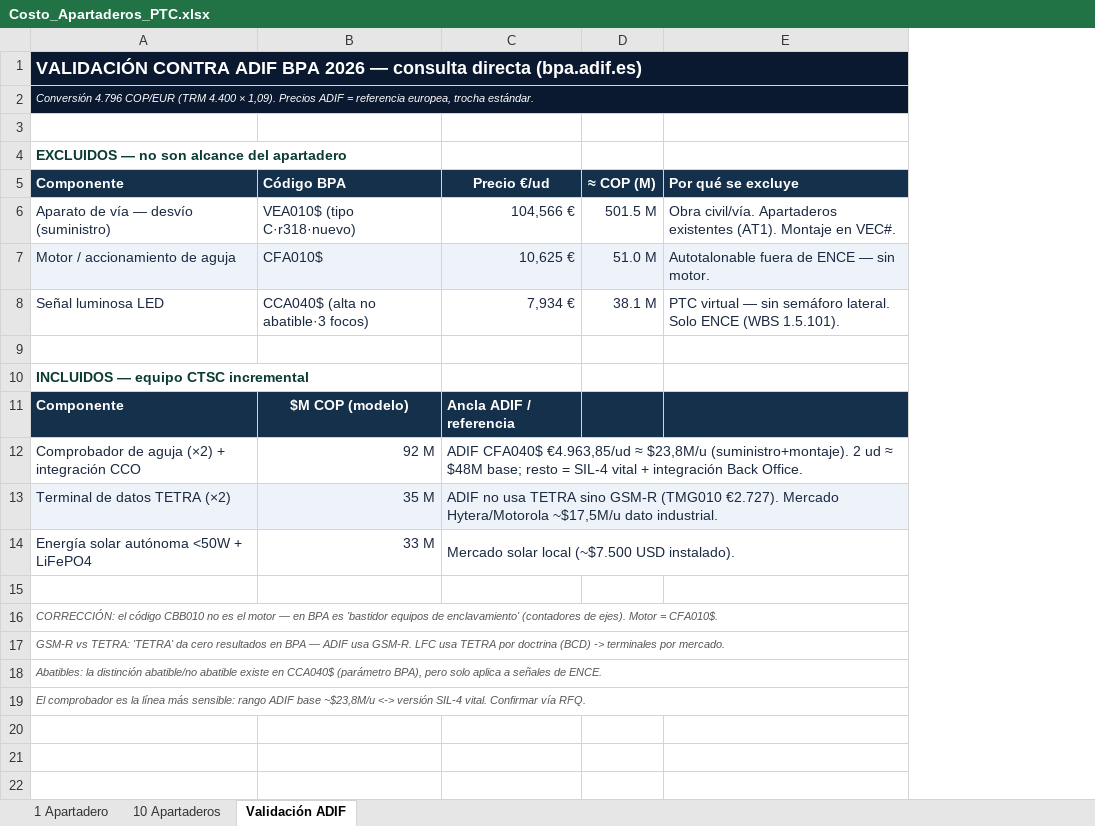
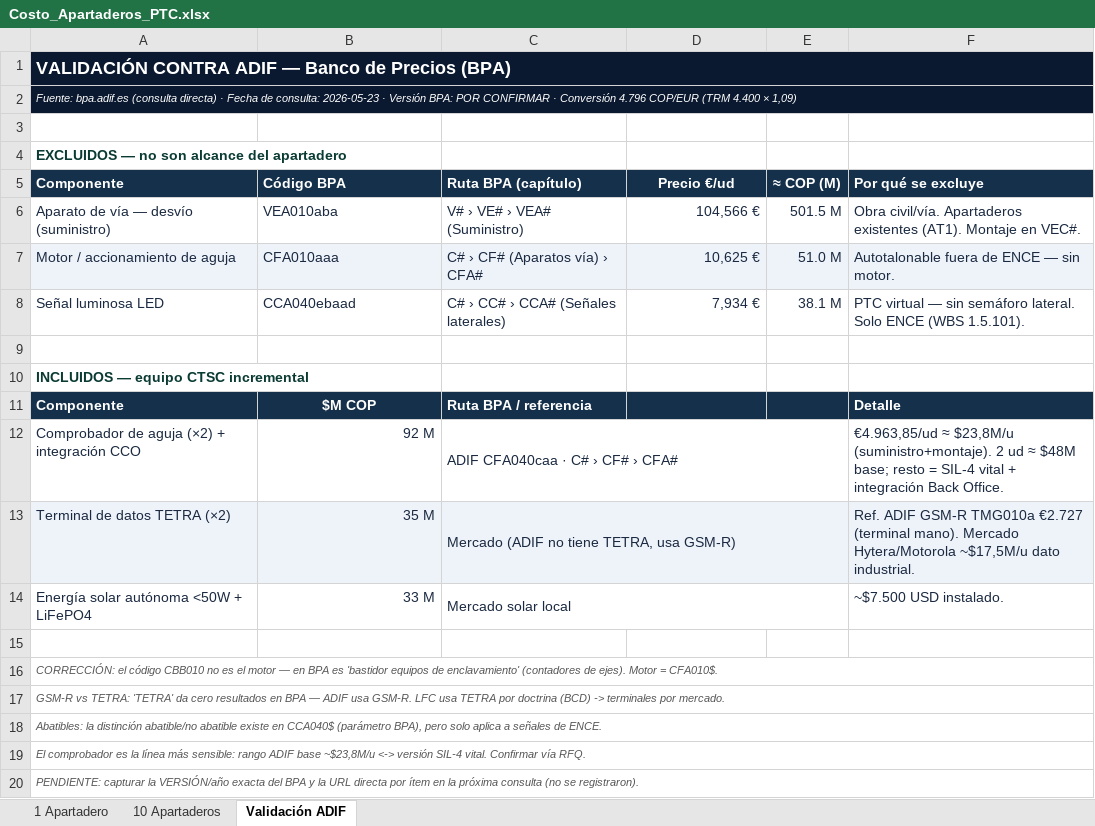
Before and after one commit to dieleozagent-debug/LFC2, an Excel workbook: IX_WBS_Planificacion/Costo_Apartaderos_PTC.xlsx, sheet Validación ADIF, drawn as a sheet; values as stored, in another font and other column widths than the file's, no borders; removed rows and columns are numbered as before the commit, all else as after; the diff names each change by its address in the sheet, - before the commit and + after, or states it on an @@ line.

```diff
--- a/IX_WBS_Planificacion/Costo_Apartaderos_PTC.xlsx (sheet Validación ADIF)
+++ b/IX_WBS_Planificacion/Costo_Apartaderos_PTC.xlsx (sheet Validación ADIF)
+column C (Ruta BPA (capítulo)), rows 6-14: V# › VE# › VEA# (Suministro) | C# › CF# (Aparatos vía) › CFA# | C# › CC# › CCA# (Señales laterales) |  |  | Ruta BPA / referencia | ADIF CFA040caa · C# › CF# › CFA# | Mercado (ADIF no tiene TETRA, usa GSM-R) | Mercado solar local
-A1 (Componente): …CONTRA ADIF BPA 2026 — consulta directa (bpa.adif.es)
+A1 (Componente): …CONTRA ADIF — Banco de Precios (BPA)
-A2 (Componente): Conversión 4.796 COP/EUR (TRM 4.400 × 1,09). Precios ADIF = referencia europea, trocha estándar.
+A2 (Componente): Fuente: bpa.adif.es (consulta directa) · Fecha de consulta: 2026-05-23 · Versión BPA: POR CONFIRMAR · Conversión 4.796 COP/EUR (TRM 4.400 × 1,09)
-B6 (Código BPA): VEA010$ (tipo C·r318·nuevo)
+B6 (Código BPA): VEA010aba
-B7 (Código BPA): CFA010$
+B7 (Código BPA): CFA010aaa
-B8 (Código BPA): CCA040$ (alta no abatible·3 focos)
+B8 (Código BPA): CCA040ebaad
-B11 (Código BPA): $M COP (modelo)
+B11 (Código BPA): $M COP
-D11 (Precio €/ud): Ancla ADIF / referencia
+D11 (Precio €/ud): (empty)
-F11 (Por qué se excluye): (empty)
+F11 (Por qué se excluye): Detalle
-D12 (Precio €/ud): ADIF CFA040$ €4.963,85/ud ≈ $23,8M/u (suministro+montaje). 2 ud ≈ $48M base; resto = SIL-4 vital + integración Back Office.
+D12 (Precio €/ud): (empty)
-C12:E12 merged
-F12 (Por qué se excluye): (empty)
+F12 (Por qué se excluye): €4.963,85/ud ≈ $23,8M/u (suministro+montaje). 2 ud ≈ $48M base; resto = SIL-4 vital + integración Back Office.
-D13 (Precio €/ud): ADIF no usa TETRA sino GSM-R (TMG010 €2.727). Mercado Hytera/Motorola ~$17,5M/u dato industrial.
+D13 (Precio €/ud): (empty)
-C13:E13 merged
-F13 (Por qué se excluye): (empty)
+F13 (Por qué se excluye): Ref. ADIF GSM-R TMG010a €2.727 (terminal mano). Mercado Hytera/Motorola ~$17,5M/u dato industrial.
-D14 (Precio €/ud): Mercado solar local (~$7.500 USD instalado).
+D14 (Precio €/ud): (empty)
-C14:E14 merged
-F14 (Por qué se excluye): (empty)
+F14 (Por qué se excluye): ~$7.500 USD instalado.
+row 20: PENDIENTE: capturar la VERSIÓN/año exacta del BPA y la URL directa por ítem en la próxima consulta (no se registraron).
```
Also changed, not shown: sheet 1 Apartadero, sheet 10 Apartaderos, 2 other files.
